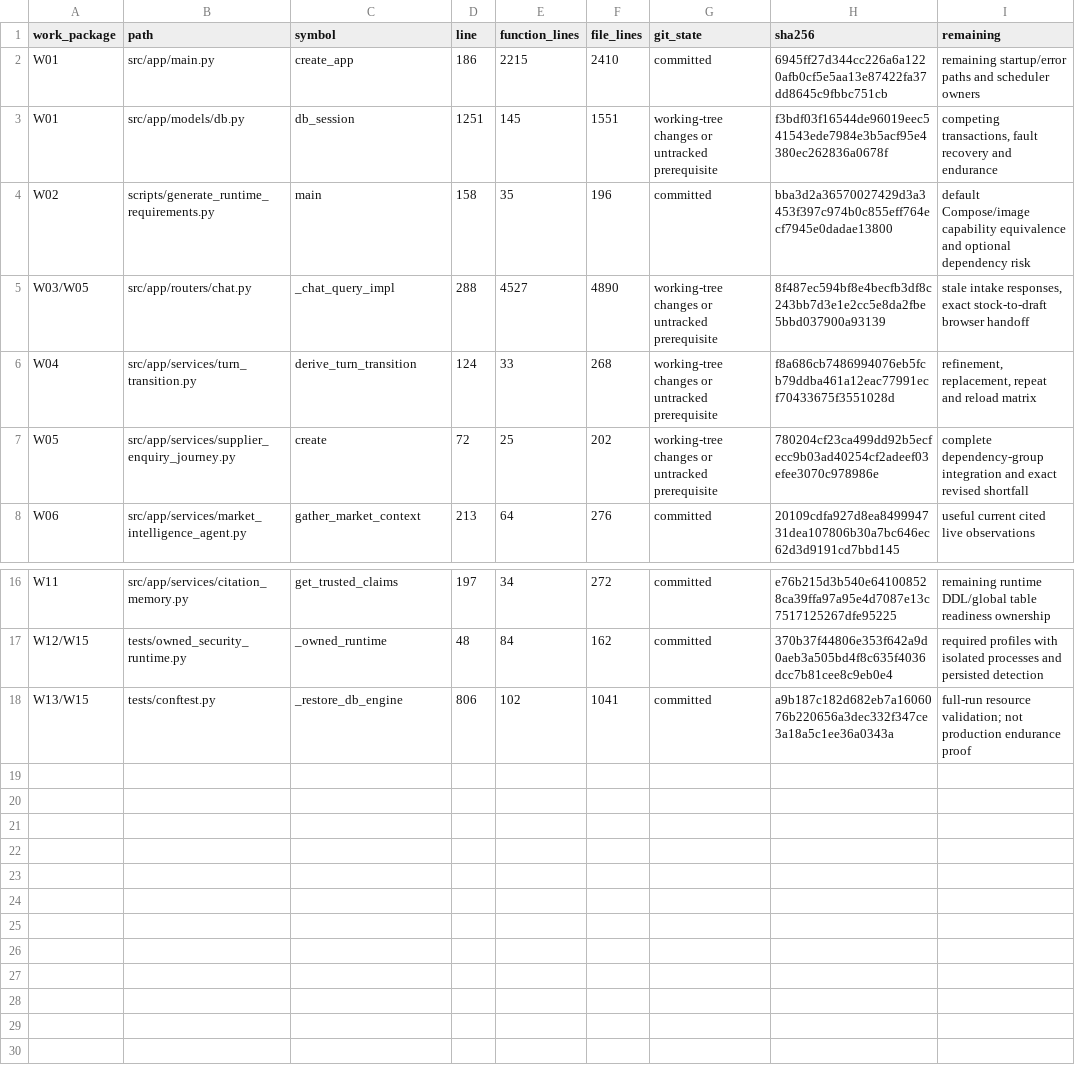
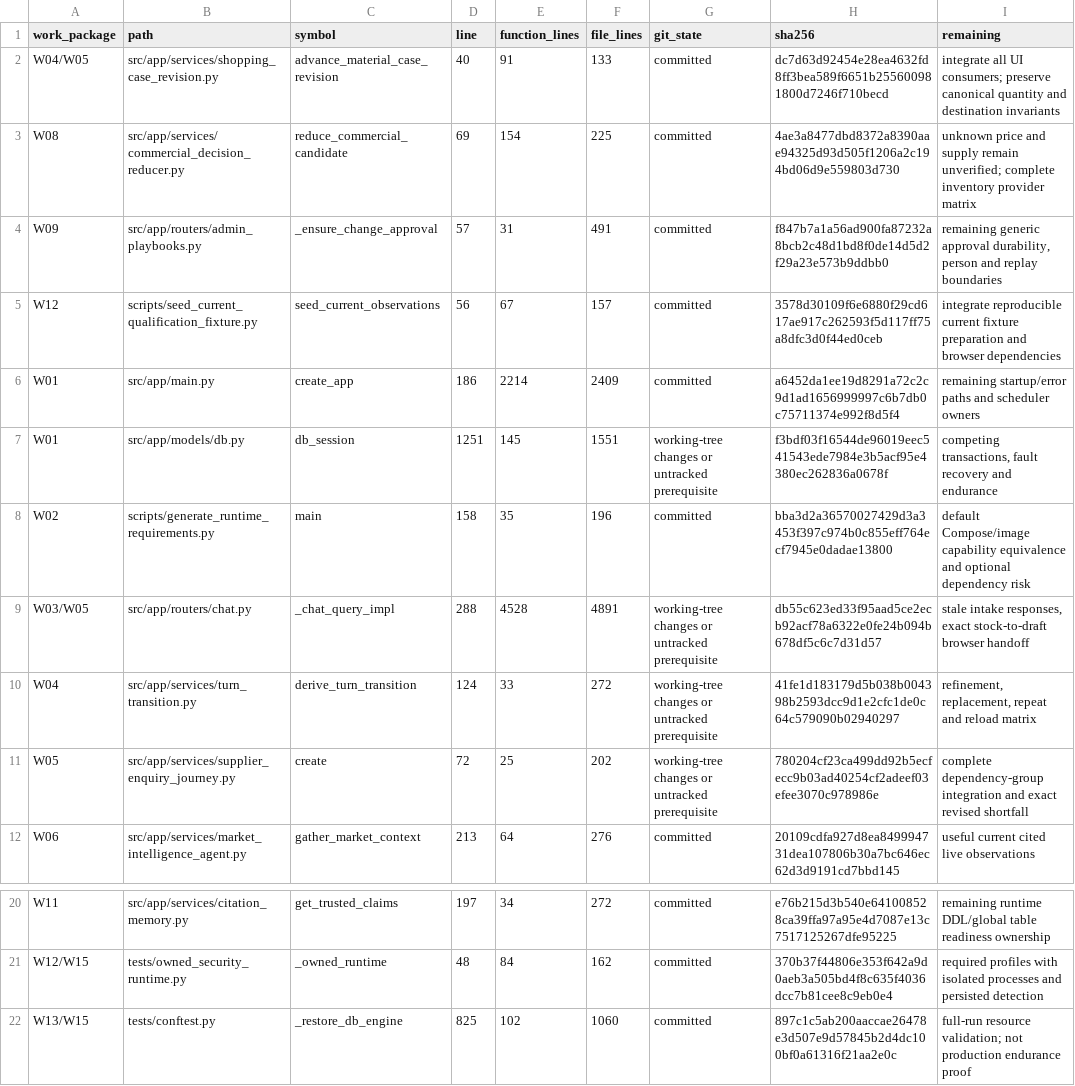
Before and after one commit to lkjalop/ShopSquire, a CSV file: docs/audits/2026-10-21-continued-source-map.csv, drawn as a sheet; only a part is shown, gaps mark what is left out.

```diff
--- a/docs/audits/2026-10-21-continued-source-map.csv
+++ b/docs/audits/2026-10-21-continued-source-map.csv
@@ -1,7 +1,11 @@
 work_package,path,symbol,line,function_lines,file_lines,git_state,sha256,remaining
-W01,src/app/main.py,create_app,186,2215,2410,committed,6945ff27d344cc226a6a1220afb0cf5e5aa13e87422fa37dd8645c9fbbc751cb,remaining startup/error paths and scheduler owners
+W04/W05,src/app/services/shopping_case_revision.py,advance_material_case_revision,40,91,133,committed,dc7d63d92454e28ea4632fd8ff3bea589f6651b255600981800d7246f710becd,integrate all UI consumers; preserve canonical quantity and destination invariants
+W08,src/app/services/commercial_decision_reducer.py,reduce_commercial_candidate,69,154,225,committed,4ae3a8477dbd8372a8390aae94325d93d505f1206a2c194bd06d9e559803d730,unknown price and supply remain unverified; complete inventory provider matrix
+W09,src/app/routers/admin_playbooks.py,_ensure_change_approval,57,31,491,committed,f847b7a1a56ad900fa87232a8bcb2c48d1bd8f0de14d5d2f29a23e573b9ddbb0,"remaining generic approval durability, person and replay boundaries"
+W12,scripts/seed_current_qualification_fixture.py,seed_current_observations,56,67,157,committed,3578d30109f6e6880f29cd617ae917c262593f5d117ff75a8dfc3d0f44ed0ceb,integrate reproducible current fixture preparation and browser dependencies
+W01,src/app/main.py,create_app,186,2214,2409,committed,a6452da1ee19d8291a72c2c9d1ad1656999997c6b7db0c75711374e992f8d5f4,remaining startup/error paths and scheduler owners
 W01,src/app/models/db.py,db_session,1251,145,1551,working-tree changes or untracked prerequisite,f3bdf03f16544de96019eec541543ede7984e3b5acf95e4380ec262836a0678f,"competing transactions, fault recovery and endurance"
 W02,scripts/generate_runtime_requirements.py,main,158,35,196,committed,bba3d2a36570027429d3a3453f397c974b0c855eff764ecf7945e0dadae13800,default Compose/image capability equivalence and optional dependency risk
-W03/W05,src/app/routers/chat.py,_chat_query_impl,288,4527,4890,working-tree changes or untracked prerequisite,8f487ec594bf8e4becfb3df8c243bb7d3e1e2cc5e8da2fbe5bbd037900a93139,"stale intake responses, exact stock-to-draft browser handoff"
-W04,src/app/services/turn_transition.py,derive_turn_transition,124,33,268,working-tree changes or untracked prerequisite,f8a686cb7486994076eb5fcb79ddba461a12eac77991ecf70433675f3551028d,"refinement, replacement, repeat and reload matrix"
+W03/W05,src/app/routers/chat.py,_chat_query_impl,288,4528,4891,working-tree changes or untracked prerequisite,db55c623ed33f95aad5ce2ecb92acf78a6322e0fe24b094b678df5c6c7d31d57,"stale intake responses, exact stock-to-draft browser handoff"
+W04,src/app/services/turn_transition.py,derive_turn_transition,124,33,272,working-tree changes or untracked prerequisite,41fe1d183179d5b038b004398b2593dcc9d1e2cfc1de0c64c579090b02940297,"refinement, replacement, repeat and reload matrix"
 W05,src/app/services/supplier_enquiry_journey.py,create,72,25,202,working-tree changes or untracked prerequisite,780204cf23ca499dd92b5ecfecc9b03ad40254cf2adeef03efee3070c978986e,complete dependency-group integration and exact revised shortfall
@@ -17,2 +21,2 @@ W11,src/app/services/citation_memory.py,get_trusted_claims,197,34,272,committed,
 W12/W15,tests/owned_security_runtime.py,_owned_runtime,48,84,162,committed,370b37f44806e353f642a9d0aeb3a505bd4f8c635f4036dcc7b81cee8c9eb0e4,required profiles with isolated processes and persisted detection
-W13/W15,tests/conftest.py,_restore_db_engine,806,102,1041,committed,a9b187c182d682eb7a1606076b220656a3dec332f347ce3a18a5c1ee36a0343a,full-run resource validation; not production endurance proof
+W13/W15,tests/conftest.py,_restore_db_engine,825,102,1060,committed,897c1c5ab200aaccae26478e3d507e9d57845b2d4dc100bf0a61316f21aa2e0c,full-run resource validation; not production endurance proof
```
Also changed, not shown: docs/audits/2026-10-21-continued-file-inventory.csv, 2 other files.
